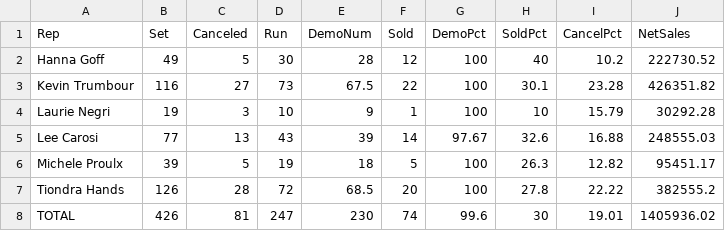
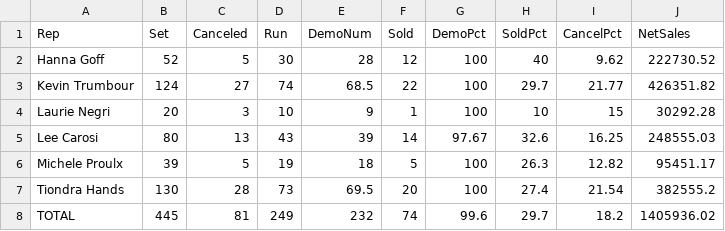
Before and after one commit to SeanSenno/rebath-call-center-dashboard, a CSV file: data/call-center-mtd.csv, drawn as a sheet.

Commit message:
Daily call center data update

```diff
--- a/data/call-center-mtd.csv
+++ b/data/call-center-mtd.csv
@@ -1,8 +1,8 @@
 Rep,Set,Canceled,Run,DemoNum,Sold,DemoPct,SoldPct,CancelPct,NetSales
-Hanna Goff,49,5,30,28,12,100,40,10.2,222730.52
-Kevin Trumbour,116,27,73,67.5,22,100,30.1,23.28,426351.82
-Laurie Negri,19,3,10,9,1,100,10,15.79,30292.28
-Lee Carosi,77,13,43,39,14,97.67,32.6,16.88,248555.03
+Hanna Goff,52,5,30,28,12,100,40,9.62,222730.52
+Kevin Trumbour,124,27,74,68.5,22,100,29.7,21.77,426351.82
+Laurie Negri,20,3,10,9,1,100,10,15,30292.28
+Lee Carosi,80,13,43,39,14,97.67,32.6,16.25,248555.03
 Michele Proulx,39,5,19,18,5,100,26.3,12.82,95451.17
-Tiondra Hands,126,28,72,68.5,20,100,27.8,22.22,382555.2
-TOTAL,426,81,247,230,74,99.6,30,19.01,1405936.02
+Tiondra Hands,130,28,73,69.5,20,100,27.4,21.54,382555.2
+TOTAL,445,81,249,232,74,99.6,29.7,18.2,1405936.02
```
